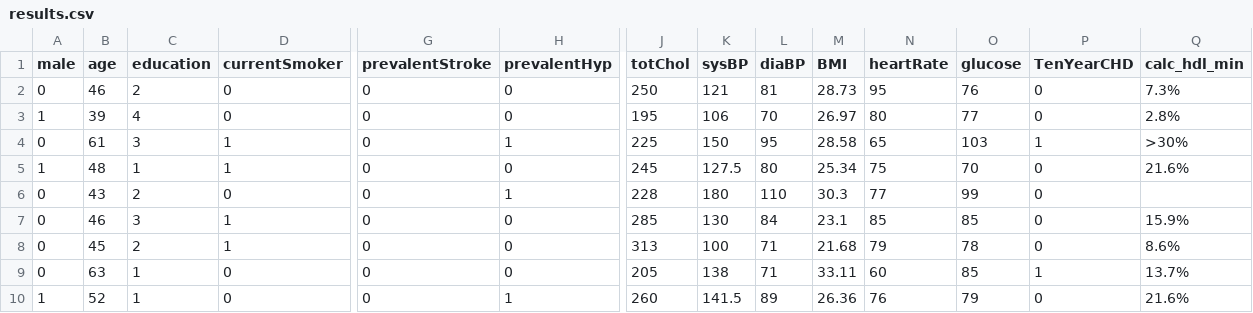
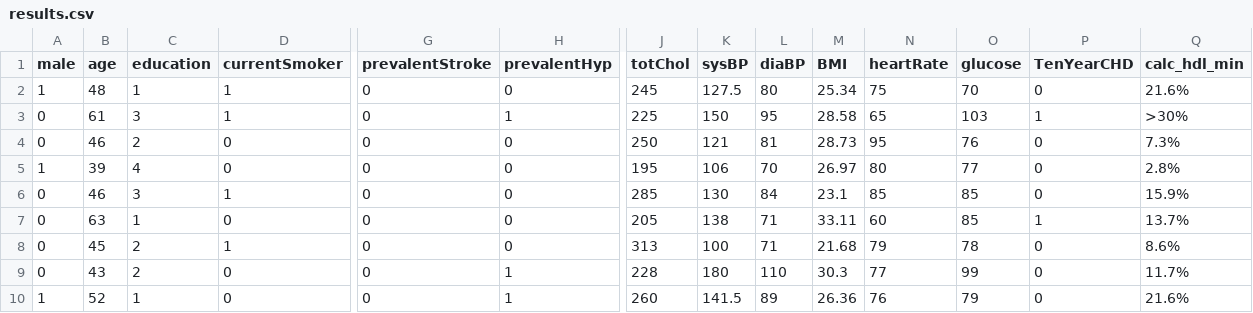
Before and after one commit to marcosscaio/frs_calcs, a CSV file: results.csv, drawn as a sheet; only a part is shown, gaps mark what is left out; removed rows and columns are numbered as before the commit, all else as after; rows hold the shown columns only; the diff names each change by its address in the sheet, - before the commit and + after, or states it on an @@ line.

Commit message:
correções e otimização do processo para calc4

```diff
--- a/results.csv
+++ b/results.csv
@@ row 5 moved to row 2: 1 @@
@@ row 4 moved to row 3: 0 @@
-row 6: 0 | 43 | 2 | 0 | 0 | 1 | 228 | 180 | 110 | 30.3 | 77 | 99 | 0
+row 7: 0 | 63 | 1 | 0 | 0 | 0 | 205 | 138 | 71 | 33.11 | 60 | 85 | 1 | 13.7%
-B9 (age): 63
+B9 (age): 43
-C9 (education): 1
+C9 (education): 2
-H9 (prevalentHyp): 0
+H9 (prevalentHyp): 1
-J9 (totChol): 205
+J9 (totChol): 228
-K9 (sysBP): 138
+K9 (sysBP): 180
-L9 (diaBP): 71
+L9 (diaBP): 110
-M9 (BMI): 33.11
+M9 (BMI): 30.3
-N9 (heartRate): 60
+N9 (heartRate): 77
-O9 (glucose): 85
+O9 (glucose): 99
-P9 (TenYearCHD): 1
+P9 (TenYearCHD): 0
-Q9 (calc_hdl_min): 13.7%
+Q9 (calc_hdl_min): 11.7%
```
Also changed, not shown: 2 other files.
